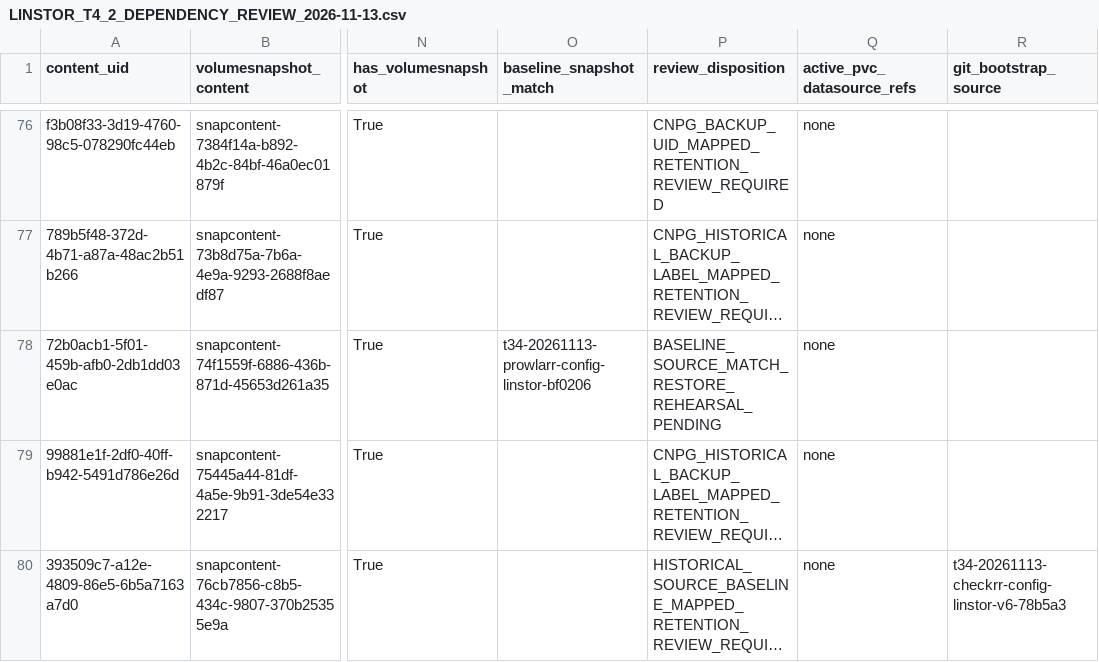
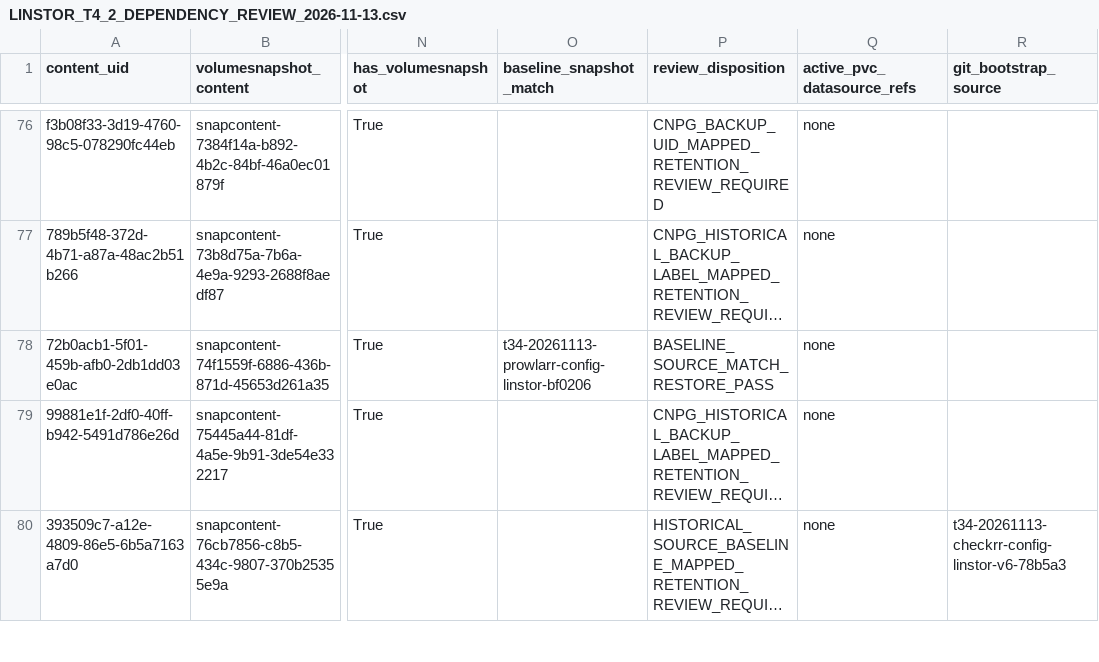
Before and after one commit to josmase/flux, a CSV file: docs/LINSTOR_T4_2_DEPENDENCY_REVIEW_2026-11-13.csv, drawn as a sheet; only a part is shown, gaps mark what is left out; long unchanged cells end in …; the diff covers the shown part only; the diff names each change by its address in the sheet, - before the commit and + after, or states it on an @@ line.

Commit message:
fix: rehearse T4.2 workload restores

```diff
--- a/docs/LINSTOR_T4_2_DEPENDENCY_REVIEW_2026-11-13.csv
+++ b/docs/LINSTOR_T4_2_DEPENDENCY_REVIEW_2026-11-13.csv
-P78 (review_disposition): BASELINE_SOURCE_MATCH_RESTORE_REHEARSAL_PENDING
+P78 (review_disposition): BASELINE_SOURCE_MATCH_RESTORE_PASS
```
Also changed, not shown: 10 edited cells elsewhere in this file, 4 other files.
